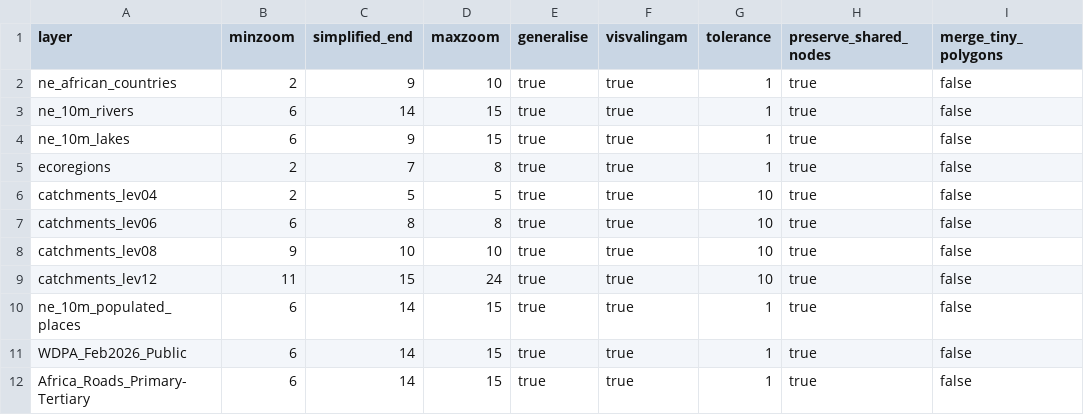
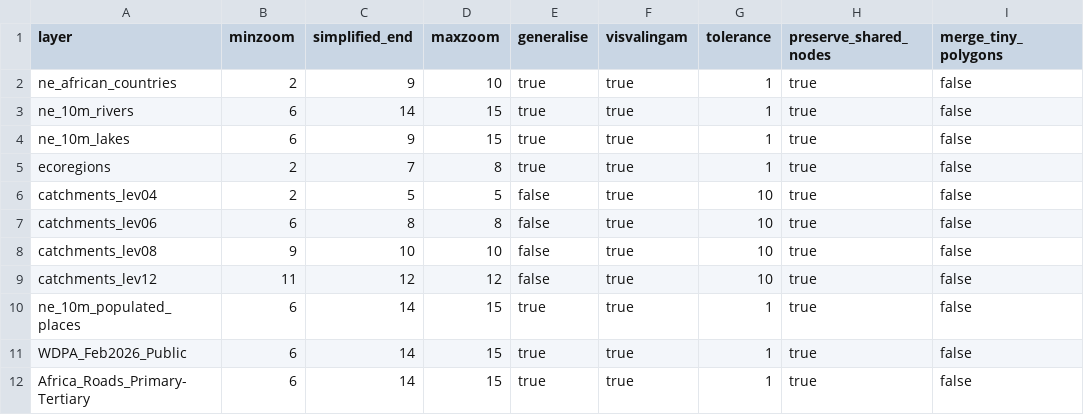
Before and after one commit to kartoza/DecisionTheatre, a CSV file: datasources/mbtiles-config/layer-treatment.csv, drawn as a sheet; only a part is shown; the diff names each change by its address in the sheet, - before the commit and + after, or states it on an @@ line.

Commit message:
fix(mbtiles): tile catchments_lev12 once, ungeneralised, and overzoom past it
The catchments_lev12 treatment row had a generalised z11-15 band plus a
separate unsimplified z16-24 band -- but handleCatchmentsTileJSON has only
ever declared the tileset's real maxzoom as 12, relying on MapLibre's
per-source overzoom for anything deeper. The z13-24 unsimplified band was
real tiles nothing would ever request: one build attempt ran for over two
and a half hours and produced 6+ GB before being killed, for a band that
should never have existed.

Fixed: all four catchments_levNN rows are now a single ungeneralised band
(generalise=false) capped at their real maxzoom -- lev12 at z11-12,
matching handleCatchmentsTileJSON exactly. Rebuilt catchments.mbtiles in
5 minutes at 445 MB, versus the runaway build that hadn't finished after
150x that. handleCatchmentsTileJSON's declared minzoom widens from 8 to 2
to cover the new lev04/06/08 layers.

The exact zoom cutover between levels is a visual-tuning question, not a
fixed constant -- verified dt mbtiles-server and dt mbtiles-check both
still work end to end after the datasources/ reorg (mbtiles-check confirms
real features in a sample tile at each layer's own zoom band; the server
starts, rewrites style.json's Catchments source correctly, and serves
tiles), so tuning it further is just editing the treatment table and
re-running.

```diff
--- a/datasources/mbtiles-config/layer-treatment.csv
+++ b/datasources/mbtiles-config/layer-treatment.csv
-E6:E9 (generalise): true
+E6:E9 (generalise): false
-C9 (simplified_end): 15
+C9 (simplified_end): 12
-D9 (maxzoom): 24
+D9 (maxzoom): 12
```
Also changed, not shown: 1 other file.
